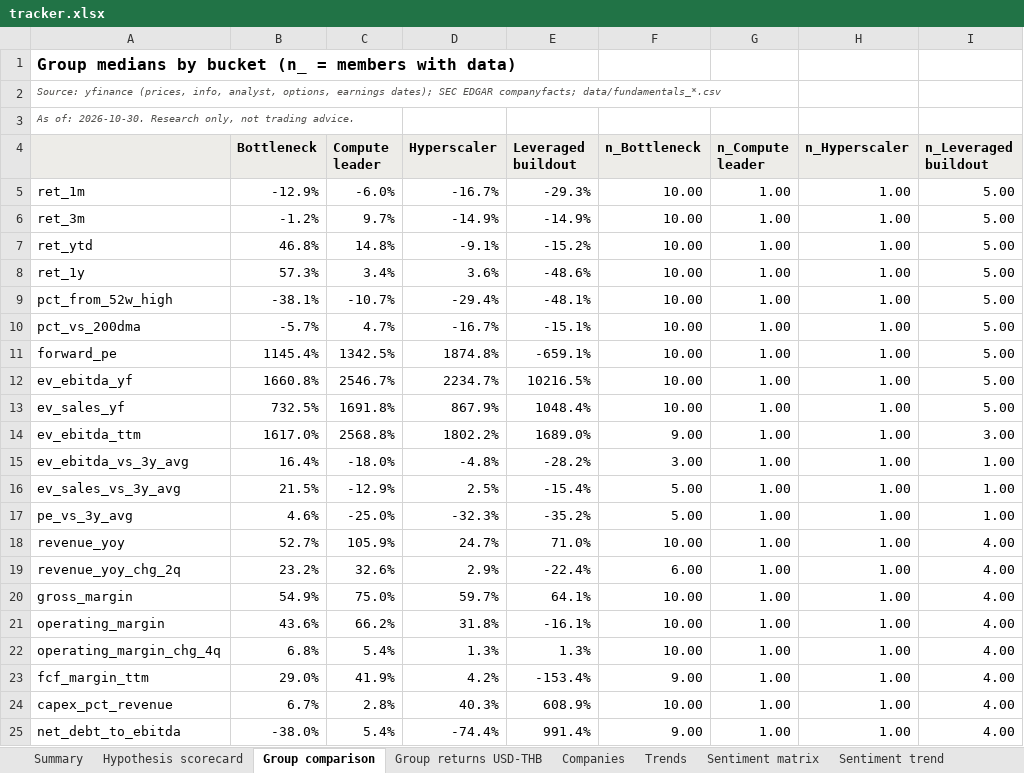
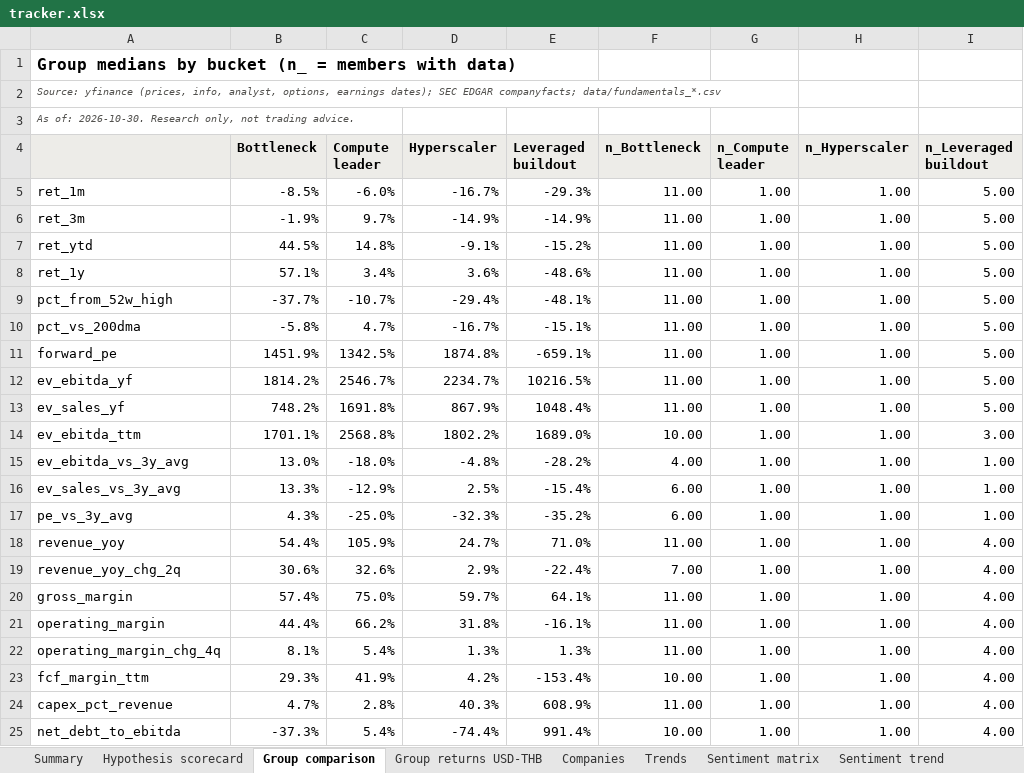
Before and after one commit to sweetbabyjaysus/wheredalootat, an Excel workbook: investment_tracker/tracker.xlsx, sheet Group comparison, drawn as a sheet; only a part is shown; values as stored, in another font and other column widths than the file's, no borders; conditional formats not drawn; the diff covers the shown part only; the diff names each change by its address in the sheet, - before the commit and + after, or states it on an @@ line.

```diff
--- a/investment_tracker/tracker.xlsx (sheet Group comparison)
+++ b/investment_tracker/tracker.xlsx (sheet Group comparison)
-B5 (Bottleneck): -12.9%
+B5 (Bottleneck): -8.5%
-F5:F13 (n_Bottleneck): 10.00
+F5:F13 (n_Bottleneck): 11.00
-B6 (Bottleneck): -1.2%
+B6 (Bottleneck): -1.9%
-B7 (Bottleneck): 46.8%
+B7 (Bottleneck): 44.5%
-B8 (Bottleneck): 57.3%
+B8 (Bottleneck): 57.1%
-B9 (Bottleneck): -38.1%
+B9 (Bottleneck): -37.7%
-B10 (Bottleneck): -5.7%
+B10 (Bottleneck): -5.8%
-B11 (Bottleneck): 1145.4%
+B11 (Bottleneck): 1451.9%
-B12 (Bottleneck): 1660.8%
+B12 (Bottleneck): 1814.2%
-B13 (Bottleneck): 732.5%
+B13 (Bottleneck): 748.2%
-B14 (Bottleneck): 1617.0%
+B14 (Bottleneck): 1701.1%
-F14 (n_Bottleneck): 9.00
+F14 (n_Bottleneck): 10.00
-B15 (Bottleneck): 16.4%
+B15 (Bottleneck): 13.0%
-F15 (n_Bottleneck): 3.00
+F15 (n_Bottleneck): 4.00
-B16 (Bottleneck): 21.5%
+B16 (Bottleneck): 13.3%
-F16:F17 (n_Bottleneck): 5.00
+F16:F17 (n_Bottleneck): 6.00
-B17 (Bottleneck): 4.6%
+B17 (Bottleneck): 4.3%
-B18 (Bottleneck): 52.7%
+B18 (Bottleneck): 54.4%
-F18 (n_Bottleneck): 10.00
+F18 (n_Bottleneck): 11.00
-B19 (Bottleneck): 23.2%
+B19 (Bottleneck): 30.6%
-F19 (n_Bottleneck): 6.00
+F19 (n_Bottleneck): 7.00
-B20 (Bottleneck): 54.9%
+B20 (Bottleneck): 57.4%
-F20:F22 (n_Bottleneck): 10.00
+F20:F22 (n_Bottleneck): 11.00
-B21 (Bottleneck): 43.6%
+B21 (Bottleneck): 44.4%
-B22 (Bottleneck): 6.8%
+B22 (Bottleneck): 8.1%
-B23 (Bottleneck): 29.0%
+B23 (Bottleneck): 29.3%
-F23 (n_Bottleneck): 9.00
+F23 (n_Bottleneck): 10.00
-B24 (Bottleneck): 6.7%
+B24 (Bottleneck): 4.7%
-F24 (n_Bottleneck): 10.00
+F24 (n_Bottleneck): 11.00
-B25 (Bottleneck): -38.0%
+B25 (Bottleneck): -37.3%
-F25 (n_Bottleneck): 9.00
+F25 (n_Bottleneck): 10.00
```
Also changed, not shown: 25 edited cells elsewhere in this sheet, sheet Raw data, sheet Headlines, sheet Sentiment matrix, sheet Sentiment trend, sheet Data gaps and sources, sheet Trends, 7 more sheets, other sheet tabs, 13 other files.
